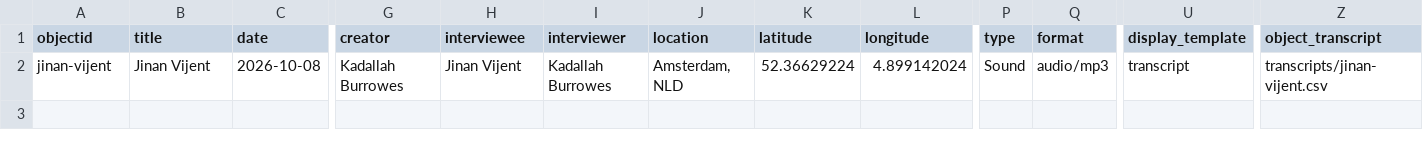
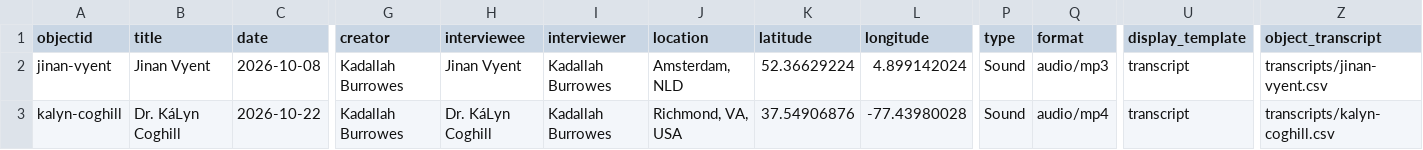
Before and after one commit to kadallah/unansi-oral-history, a CSV file: _data/unansi-ohd-metadata.csv, drawn as a sheet; only a part is shown, gaps mark what is left out; rows hold the shown columns only; the diff names each change by its address in the sheet, - before the commit and + after, or states it on an @@ line.

Commit message:
Added Dr. Kay and edited Jinan

```diff
--- a/_data/unansi-ohd-metadata.csv
+++ b/_data/unansi-ohd-metadata.csv
-A2 (objectid): jinan-vijent
+A2 (objectid): jinan-vyent
-B2 (title): Jinan Vijent
+B2 (title): Jinan Vyent
-H2 (interviewee): Jinan Vijent
+H2 (interviewee): Jinan Vyent
-Z2 (object_transcript): transcripts/jinan-vijent.csv
+Z2 (object_transcript): transcripts/jinan-vyent.csv
+row 3: kalyn-coghill | Dr. KáLyn Coghill | 2026-10-22 | Kadallah Burrowes | Dr. KáLyn Coghill | Kadallah Burrowes | Richmond, VA, USA | 37.54906876 | -77.43980028 | Sound | audio/mp4 | transcript | transcripts/kalyn-coghill.csv
```
